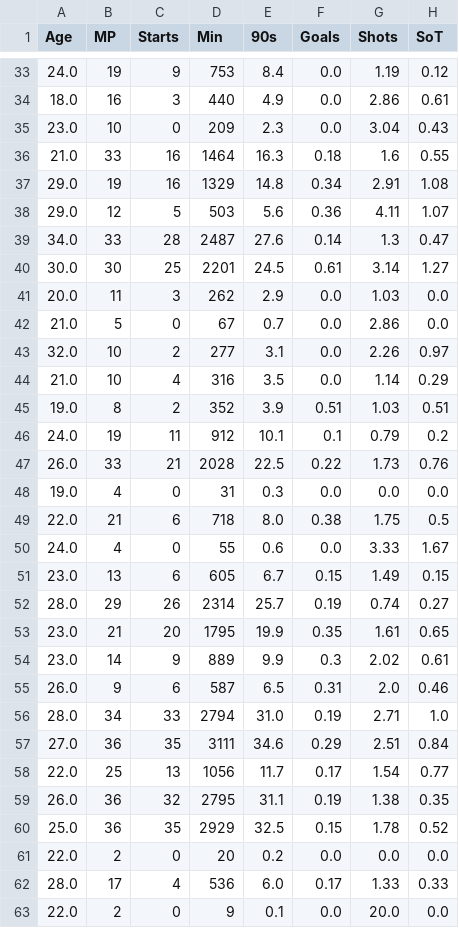
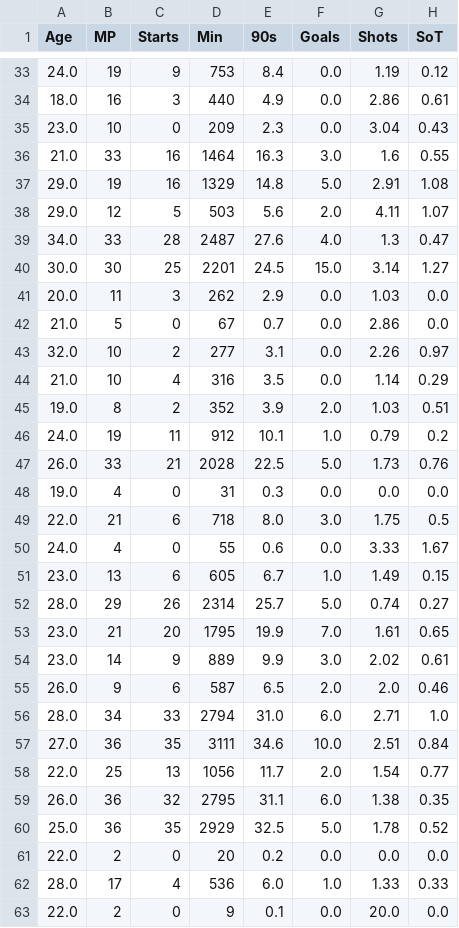
Before and after one commit to Noam98/data-science-project, a CSV file: processed_data/Attacking Midfield_players.csv, drawn as a sheet; only a part is shown, gaps mark what is left out; the diff covers the shown part only; the diff names each change by its address in the sheet, - before the commit and + after, or states it on an @@ line.

```diff
--- a/processed_data/Attacking Midfield_players.csv
+++ b/processed_data/Attacking Midfield_players.csv
-F36 (Goals): 0.18
+F36 (Goals): 3.0
-F37 (Goals): 0.34
+F37 (Goals): 5.0
-F38 (Goals): 0.36
+F38 (Goals): 2.0
-F39 (Goals): 0.14
+F39 (Goals): 4.0
-F40 (Goals): 0.61
+F40 (Goals): 15.0
-F45 (Goals): 0.51
+F45 (Goals): 2.0
-F46 (Goals): 0.1
+F46 (Goals): 1.0
-F47 (Goals): 0.22
+F47 (Goals): 5.0
-F49 (Goals): 0.38
+F49 (Goals): 3.0
-F51 (Goals): 0.15
+F51 (Goals): 1.0
-F52 (Goals): 0.19
+F52 (Goals): 5.0
-F53 (Goals): 0.35
+F53 (Goals): 7.0
-F54 (Goals): 0.3
+F54 (Goals): 3.0
-F55 (Goals): 0.31
+F55 (Goals): 2.0
-F56 (Goals): 0.19
+F56 (Goals): 6.0
-F57 (Goals): 0.29
+F57 (Goals): 10.0
-F58 (Goals): 0.17
+F58 (Goals): 2.0
-F59 (Goals): 0.19
+F59 (Goals): 6.0
-F60 (Goals): 0.15
+F60 (Goals): 5.0
-F62 (Goals): 0.17
+F62 (Goals): 1.0
```
Also changed, not shown: 71 edited cells elsewhere in this file, processed_data/Back_players.csv, processed_data/Centre-Back_players.csv, 15 other files.
